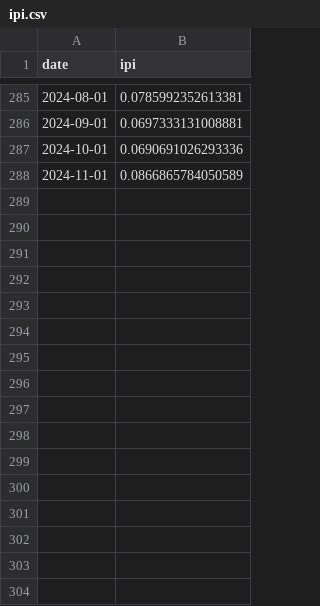
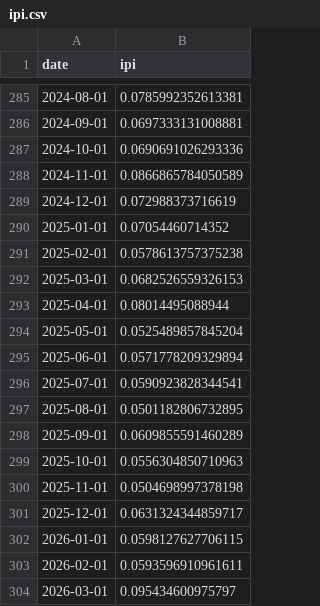
Before and after one commit to JonasRieger/ipi, a CSV file: analysis/ipi.csv, drawn as a sheet; only a part is shown, gaps mark what is left out.

```diff
--- a/analysis/ipi.csv
+++ b/analysis/ipi.csv
@@ -288 +288,17 @@
 2024-11-01,0.0866865784050589
+2024-12-01,0.072988373716619
+2025-01-01,0.07054460714352
+2025-02-01,0.0578613757375238
+2025-03-01,0.0682526559326153
+2025-04-01,0.08014495088944
+2025-05-01,0.0525489857845204
+2025-06-01,0.0571778209329894
+2025-07-01,0.0590923828344541
+2025-08-01,0.0501182806732895
+2025-09-01,0.0609855591460289
+2025-10-01,0.0556304850710963
+2025-11-01,0.0504698997378198
+2025-12-01,0.0631324344859717
+2026-01-01,0.0598127627706115
+2026-02-01,0.0593596910961611
+2026-03-01,0.095434600975797
```
Also changed, not shown: analysis/topics.csv, analysis/topics_rel.csv, 46 other files.
